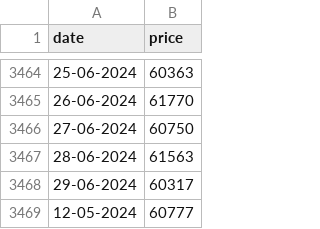
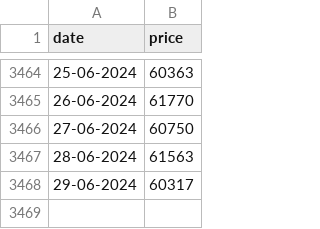
Before and after one commit to cheredia19/bitcoin-coingecko, a CSV file: btc_coingecko.csv, drawn as a sheet; only a part is shown, gaps mark what is left out.

Commit message:
Update btc_coingecko.csv
Removing a duplicate

```diff
--- a/btc_coingecko.csv
+++ b/btc_coingecko.csv
@@ -3468,2 +3468 @@ date,price
 29-06-2024,60317
-12-05-2024,60777
```
